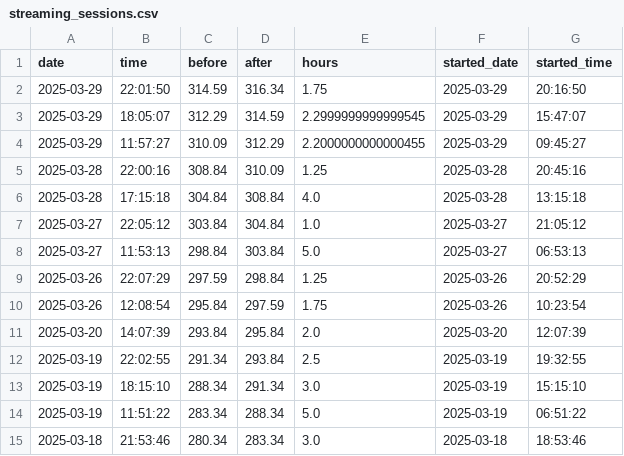
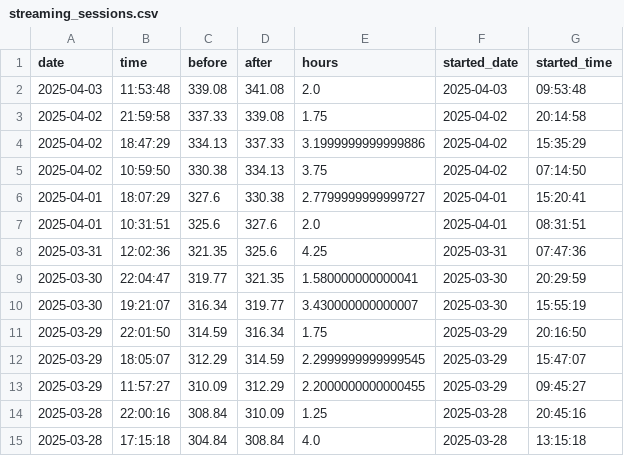
Before and after one commit to nebiyuelias1/Mandarin-progression, a CSV file: streaming_sessions.csv, drawn as a sheet; only a part is shown; the shorter side is filled out with more unchanged rows.

Commit message:
3420 stream and lots of changes

```diff
--- a/streaming_sessions.csv
+++ b/streaming_sessions.csv
@@ -1,2 +1,11 @@
 date,time,before,after,hours,started_date,started_time
+2025-04-03,11:53:48,339.08,341.08,2.0,2025-04-03,09:53:48
+2025-04-02,21:59:58,337.33,339.08,1.75,2025-04-02,20:14:58
+2025-04-02,18:47:29,334.13,337.33,3.1999999999999886,2025-04-02,15:35:29
+2025-04-02,10:59:50,330.38,334.13,3.75,2025-04-02,07:14:50
+2025-04-01,18:07:29,327.6,330.38,2.7799999999999727,2025-04-01,15:20:41
+2025-04-01,10:31:51,325.6,327.6,2.0,2025-04-01,08:31:51
+2025-03-31,12:02:36,321.35,325.6,4.25,2025-03-31,07:47:36
+2025-03-30,22:04:47,319.77,321.35,1.580000000000041,2025-03-30,20:29:59
+2025-03-30,19:21:07,316.34,319.77,3.430000000000007,2025-03-30,15:55:19
 2025-03-29,22:01:50,314.59,316.34,1.75,2025-03-29,20:16:50
```
Also changed, not shown: daily_summary.csv, runs.csv, 8 other files.
